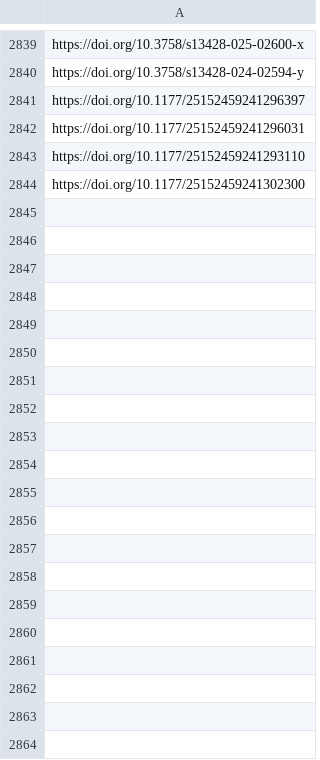
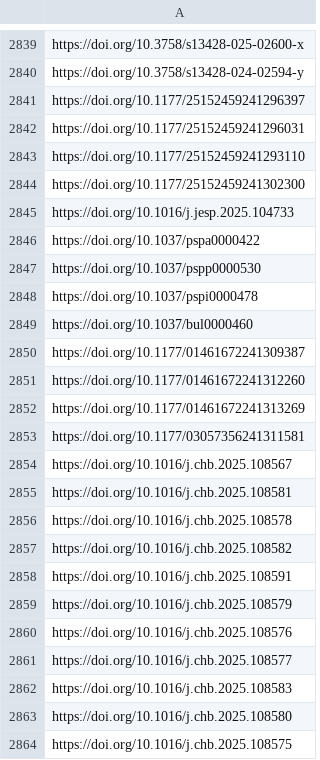
Before and after one commit to jacob-long/picnic, a CSV file: memory/psych_urls.csv, drawn as a sheet; only a part is shown, gaps mark what is left out; the diff covers the shown part only; the diff names each change by its address in the sheet, - before the commit and + after, or states it on an @@ line.

```diff
--- a/memory/psych_urls.csv
+++ b/memory/psych_urls.csv
+row 2845: https://doi.org/10.1016/j.jesp.2025.104733
+row 2846: https://doi.org/10.1037/pspa0000422
+row 2847: https://doi.org/10.1037/pspp0000530
+row 2848: https://doi.org/10.1037/pspi0000478
+row 2849: https://doi.org/10.1037/bul0000460
+row 2850: https://doi.org/10.1177/01461672241309387
+row 2851: https://doi.org/10.1177/01461672241312260
+row 2852: https://doi.org/10.1177/01461672241313269
+row 2853: https://doi.org/10.1177/03057356241311581
+row 2854: https://doi.org/10.1016/j.chb.2025.108567
+row 2855: https://doi.org/10.1016/j.chb.2025.108581
+row 2856: https://doi.org/10.1016/j.chb.2025.108578
+row 2857: https://doi.org/10.1016/j.chb.2025.108582
+row 2858: https://doi.org/10.1016/j.chb.2025.108591
+row 2859: https://doi.org/10.1016/j.chb.2025.108579
+row 2860: https://doi.org/10.1016/j.chb.2025.108576
+row 2861: https://doi.org/10.1016/j.chb.2025.108577
+row 2862: https://doi.org/10.1016/j.chb.2025.108583
+row 2863: https://doi.org/10.1016/j.chb.2025.108580
+row 2864: https://doi.org/10.1016/j.chb.2025.108575
```
Also changed, not shown: 16 added rows elsewhere in this file, memory/communication_urls.csv, memory/po_urls.csv, 10 other files.
